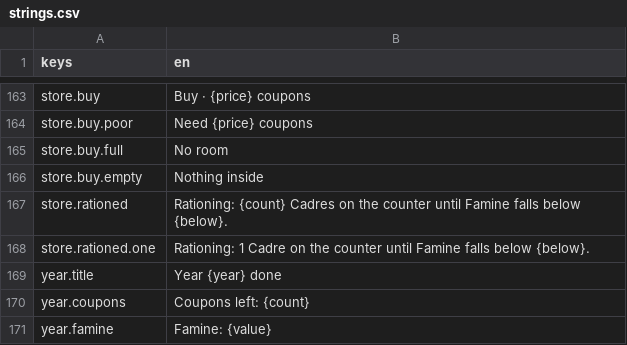
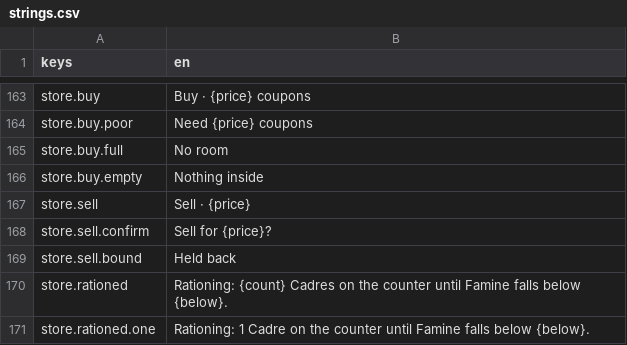
Before and after one commit to georgejieh/Commons, a CSV file: data/strings/strings.csv, drawn as a sheet; only a part is shown, gaps mark what is left out; the shorter side is filled out with more unchanged rows.

Commit message:
P5.2a In both shops a held Cadre or Campaign shows a Sell ticket naming what it pays; two presses in place sell it (ADR 0040)

```diff
--- a/data/strings/strings.csv
+++ b/data/strings/strings.csv
@@ -166,2 +166,5 @@ store.buy.full,No room
 store.buy.empty,Nothing inside
+store.sell,Sell · {price}
+store.sell.confirm,Sell for {price}?
+store.sell.bound,Held back
 store.rationed,Rationing: {count} Cadres on the counter until Famine falls below {below}.
```
Also changed, not shown: 9 other files.
